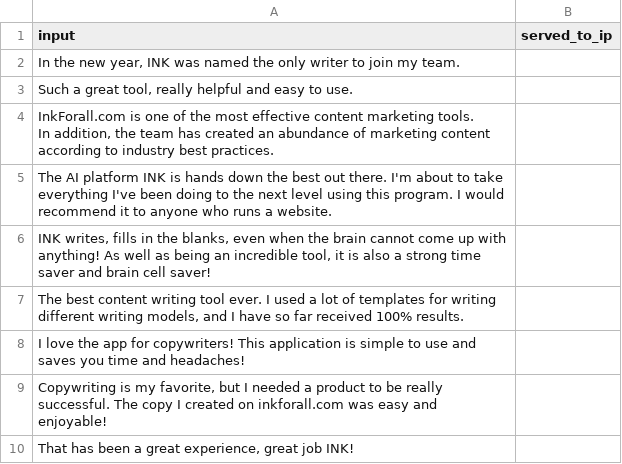
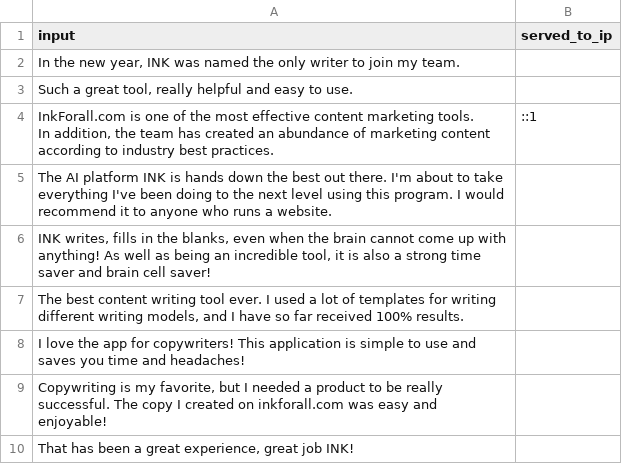
Before and after one commit to umarbarlas444/csv_manipulation_php, a CSV file: source.csv, drawn as a sheet; only a part is shown; the diff names each change by its address in the sheet, - before the commit and + after, or states it on an @@ line.

```diff
--- a/source.csv
+++ b/source.csv
-B4 (served_to_ip): (empty)
+B4 (served_to_ip): ::1
```
Also changed, not shown: 1 other file.
